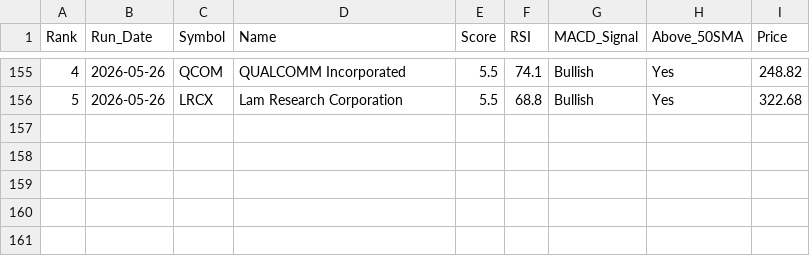
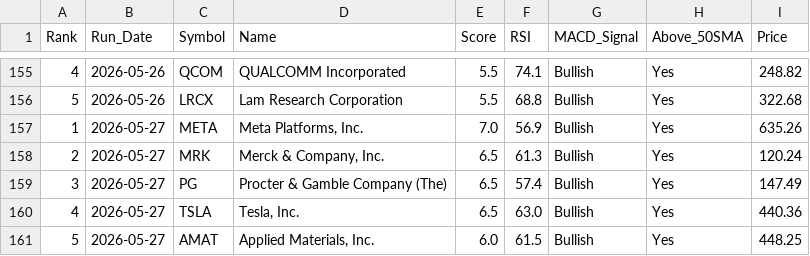
Before and after one commit to chandupal11/Rev-Ops-Forecasting-Agent, a CSV file: screener_history.csv, drawn as a sheet; only a part is shown, gaps mark what is left out; the diff names each change by its address in the sheet, - before the commit and + after, or states it on an @@ line.

```diff
--- a/screener_history.csv
+++ b/screener_history.csv
+row 157: 1 | 2026-05-27 | META | Meta Platforms, Inc. | 7.0 | 56.9 | Bullish | Yes | 635.26
+row 158: 2 | 2026-05-27 | MRK | Merck & Company, Inc. | 6.5 | 61.3 | Bullish | Yes | 120.24
+row 159: 3 | 2026-05-27 | PG | Procter & Gamble Company (The) | 6.5 | 57.4 | Bullish | Yes | 147.49
+row 160: 4 | 2026-05-27 | TSLA | Tesla, Inc. | 6.5 | 63.0 | Bullish | Yes | 440.36
+row 161: 5 | 2026-05-27 | AMAT | Applied Materials, Inc. | 6.0 | 61.5 | Bullish | Yes | 448.25
```
Also changed, not shown: screener_results.csv.
